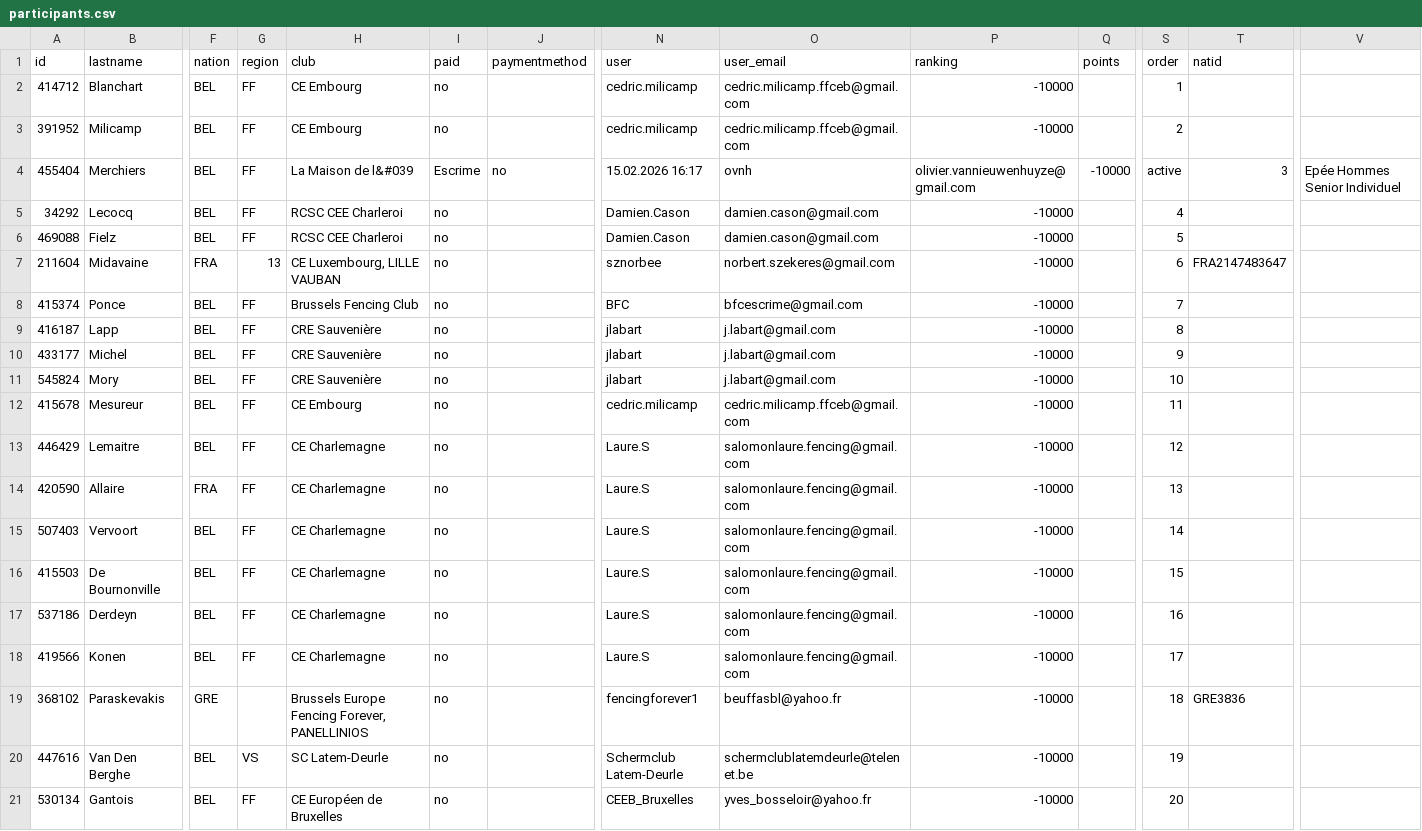
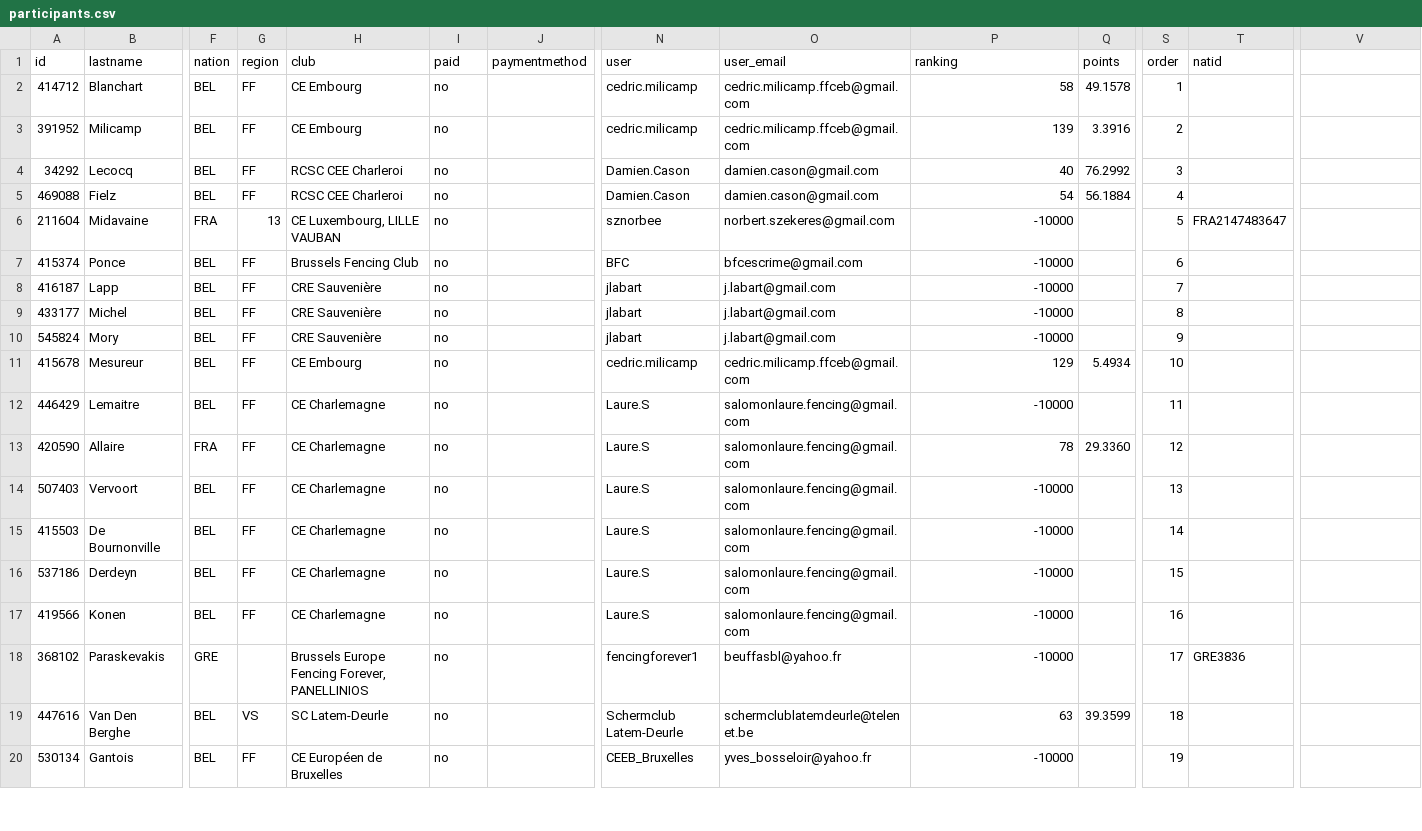
Before and after one commit to Romadelf/notger_2026, a CSV file: ophardt/exports/. listes/participants.csv, drawn as a sheet; only a part is shown, gaps mark what is left out; removed rows and columns are numbered as before the commit, all else as after; rows hold the shown columns only; the diff covers the shown part only; the diff names each change by its address in the sheet, - before the commit and + after, or states it on an @@ line.

```diff
--- a/ophardt/exports/. listes/participants.csv
+++ b/ophardt/exports/. listes/participants.csv
-P2 (ranking): -10000
+P2 (ranking): 58
-Q2 (points): (empty)
+Q2 (points): 49.1578
-P3 (ranking): -10000
+P3 (ranking): 139
-Q3 (points): (empty)
+Q3 (points): 3.3916
-row 4: 455404 | Merchiers | BEL | FF | La Maison de l&#039 | Escrime | no | 15.02.2026 16:17 | ovnh | olivier.vannieuwenhuyze@gmail.com | -10000 | active | 3 | Epée Hommes Senior Individuel
-P4 (ranking): -10000
+P4 (ranking): 40
-Q4 (points): (empty)
+Q4 (points): 76.2992
-S4 (order): 4
+S4 (order): 3
-P5 (ranking): -10000
+P5 (ranking): 54
-Q5 (points): (empty)
+Q5 (points): 56.1884
-S5 (order): 5
+S5 (order): 4
-S6 (order): 6
+S6 (order): 5
-S7 (order): 7
+S7 (order): 6
-S8 (order): 8
+S8 (order): 7
-S9 (order): 9
+S9 (order): 8
-S10 (order): 10
+S10 (order): 9
-P11 (ranking): -10000
+P11 (ranking): 129
-Q11 (points): (empty)
+Q11 (points): 5.4934
-S11 (order): 11
+S11 (order): 10
-S12 (order): 12
+S12 (order): 11
-P13 (ranking): -10000
+P13 (ranking): 78
-Q13 (points): (empty)
+Q13 (points): 29.3360
-S13 (order): 13
+S13 (order): 12
-S14 (order): 14
+S14 (order): 13
-S15 (order): 15
+S15 (order): 14
-S16 (order): 16
+S16 (order): 15
-S17 (order): 17
+S17 (order): 16
-S18 (order): 18
+S18 (order): 17
-P19 (ranking): -10000
+P19 (ranking): 63
-Q19 (points): (empty)
+Q19 (points): 39.3599
-S19 (order): 19
+S19 (order): 18
-S20 (order): 20
+S20 (order): 19
```
Also changed, not shown: 40 edited cells elsewhere in this file, ophardt/exports/ed/ed.csv, ophardt/exports/eh/eh.csv, 10 other files.
